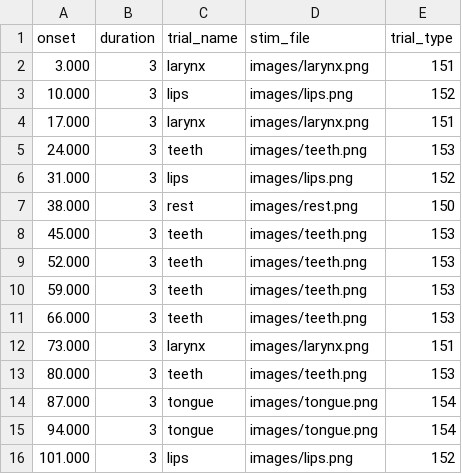
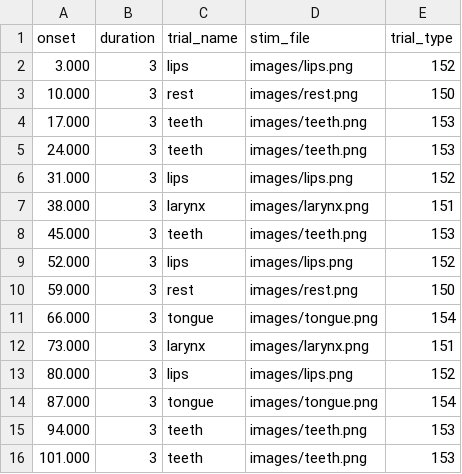
Before and after one commit to gpiantoni/tasks_in_OR, a TSV file: qttasks/tasks/mouth_actuators/timing.tsv, drawn as a sheet; only a part is shown; the diff covers the shown part only.

Commit message:
use timing

```diff
--- a/qttasks/tasks/mouth_actuators/timing.tsv
+++ b/qttasks/tasks/mouth_actuators/timing.tsv
@@ -1,16 +1,16 @@
 onset	duration	trial_name	stim_file	trial_type
-3.000	3	larynx	images/larynx.png	151
-10.000	3	lips	images/lips.png	152
-17.000	3	larynx	images/larynx.png	151
+3.000	3	lips	images/lips.png	152
+10.000	3	rest	images/rest.png	150
+17.000	3	teeth	images/teeth.png	153
 24.000	3	teeth	images/teeth.png	153
 31.000	3	lips	images/lips.png	152
-38.000	3	rest	images/rest.png	150
+38.000	3	larynx	images/larynx.png	151
 45.000	3	teeth	images/teeth.png	153
-52.000	3	teeth	images/teeth.png	153
-59.000	3	teeth	images/teeth.png	153
-66.000	3	teeth	images/teeth.png	153
+52.000	3	lips	images/lips.png	152
+59.000	3	rest	images/rest.png	150
+66.000	3	tongue	images/tongue.png	154
 73.000	3	larynx	images/larynx.png	151
-80.000	3	teeth	images/teeth.png	153
+80.000	3	lips	images/lips.png	152
 87.000	3	tongue	images/tongue.png	154
-94.000	3	tongue	images/tongue.png	154
-101.000	3	lips	images/lips.png	152
+94.000	3	teeth	images/teeth.png	153
+101.000	3	teeth	images/teeth.png	153
```
Also changed, not shown: 129 edited cells elsewhere in this file.
